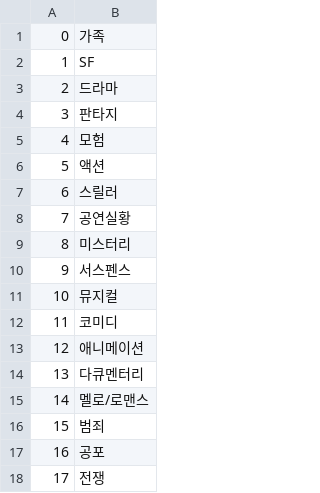
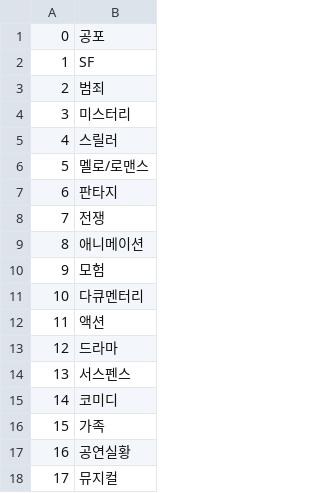
Before and after one commit to jaho901/-Movie_Recommendation_Site, a CSV file: Data_Crawling/genre.csv, drawn as a sheet.

```diff
--- a/Data_Crawling/genre.csv
+++ b/Data_Crawling/genre.csv
@@ -1,18 +1,18 @@
-0,가족
+0,공포
 1,SF
-2,드라마
-3,판타지
-4,모험
-5,액션
-6,스릴러
-7,공연실황
-8,미스터리
-9,서스펜스
-10,뮤지컬
-11,코미디
-12,애니메이션
-13,다큐멘터리
-14,멜로/로맨스
-15,범죄
-16,공포
-17,전쟁
+2,범죄
+3,미스터리
+4,스릴러
+5,멜로/로맨스
+6,판타지
+7,전쟁
+8,애니메이션
+9,모험
+10,다큐멘터리
+11,액션
+12,드라마
+13,서스펜스
+14,코미디
+15,가족
+16,공연실황
+17,뮤지컬
```
Also changed, not shown: Data_Crawling/movie_genre.csv, back-end/genre.csv, 16 other files.
